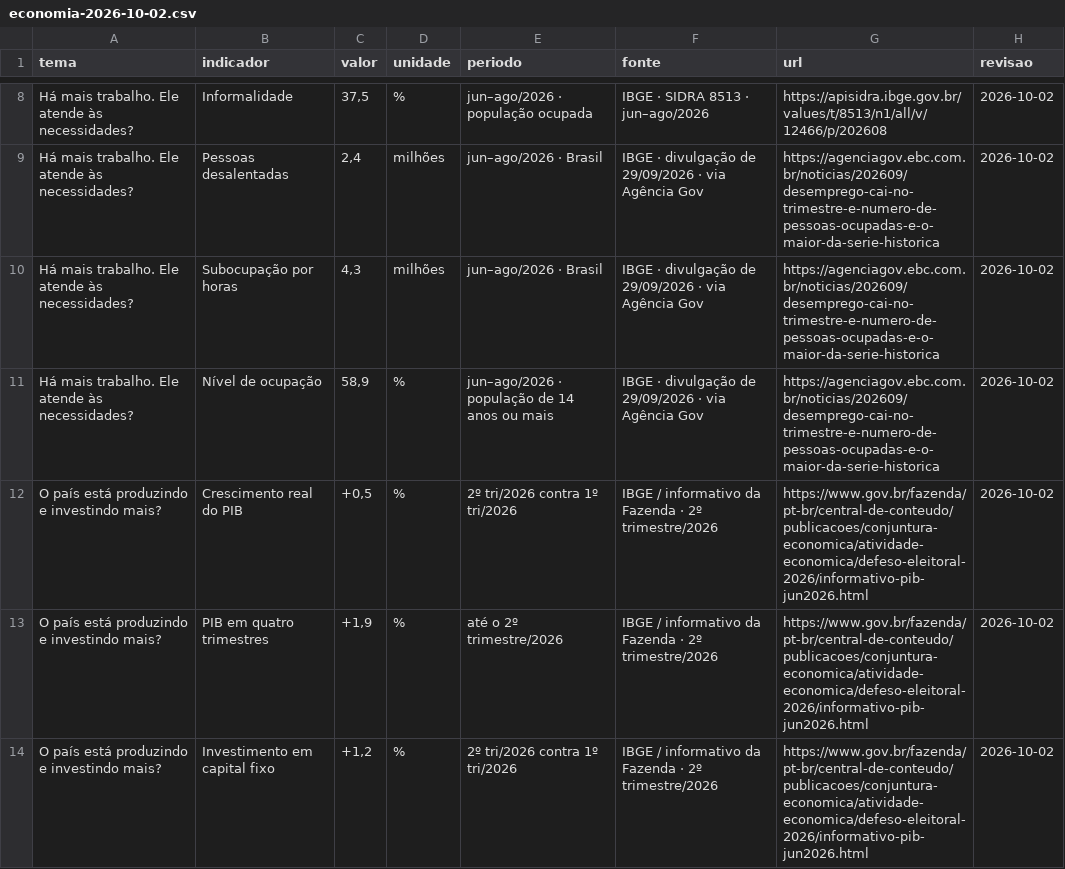
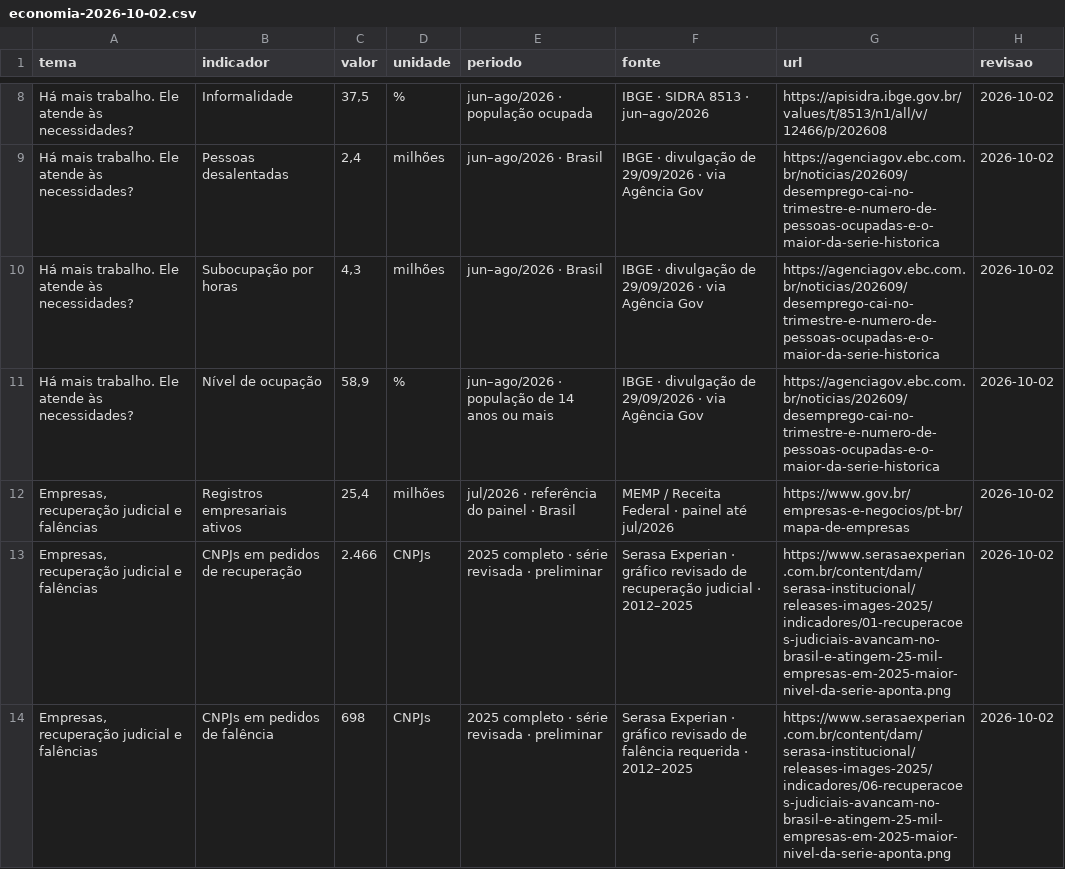
Before and after one commit to jonex-01/elei-es-2026, a CSV file: Scrollytelling_Eleicoes_2026/dados/economia-2026-10-02.csv, drawn as a sheet; only a part is shown, gaps mark what is left out; the shorter side is filled out with more unchanged rows; the diff covers the shown part only.

Commit message:
Adiciona empresas e historico revisado de pedidos judiciais

```diff
--- a/Scrollytelling_Eleicoes_2026/dados/economia-2026-10-02.csv
+++ b/Scrollytelling_Eleicoes_2026/dados/economia-2026-10-02.csv
@@ -11 +11,4 @@
 "Há mais trabalho. Ele atende às necessidades?";"Nível de ocupação";"58,9";"%";"jun–ago/2026 · população de 14 anos ou mais";"IBGE · divulgação de 29/09/2026 · via Agência Gov";"https://agenciagov.ebc.com.br/noticias/202609/desemprego-cai-no-trimestre-e-numero-de-pessoas-ocupadas-e-o-maior-da-serie-historica";"2026-10-02"
+"Empresas, recuperação judicial e falências";"Registros empresariais ativos";"25,4";"milhões";"jul/2026 · referência do painel · Brasil";"MEMP / Receita Federal · painel até jul/2026";"https://www.gov.br/empresas-e-negocios/pt-br/mapa-de-empresas";"2026-10-02"
+"Empresas, recuperação judicial e falências";"CNPJs em pedidos de recuperação";"2.466";"CNPJs";"2025 completo · série revisada · preliminar";"Serasa Experian · gráfico revisado de recuperação judicial · 2012–2025";"https://www.serasaexperian.com.br/content/dam/serasa-institucional/releases-images-2025/indicadores/01-recuperacoes-judiciais-avancam-no-brasil-e-atingem-25-mil-empresas-em-2025-maior-nivel-da-serie-aponta.png";"2026-10-02"
+"Empresas, recuperação judicial e falências";"CNPJs em pedidos de falência";"698";"CNPJs";"2025 completo · série revisada · preliminar";"Serasa Experian · gráfico revisado de falência requerida · 2012–2025";"https://www.serasaexperian.com.br/content/dam/serasa-institucional/releases-images-2025/indicadores/06-recuperacoes-judiciais-avancam-no-brasil-e-atingem-25-mil-empresas-em-2025-maior-nivel-da-serie-aponta.png";"2026-10-02"
```
Also changed, not shown: 3 added rows elsewhere in this file, 11 other files.
